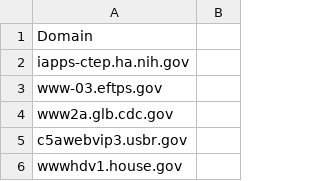
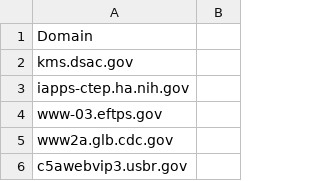
Before and after one commit to GSA/data, a CSV file: dotgov-websites/other-websites.csv, drawn as a sheet; only a part is shown; the shorter side is filled out with more unchanged rows; the diff names each change by its address in the sheet, - before the commit and + after, or states it on an @@ line.

Commit message:
noticed portal.dsac.gov redirected to kms.dsac.gov

```diff
--- a/dotgov-websites/other-websites.csv
+++ b/dotgov-websites/other-websites.csv
+row 2: kms.dsac.gov
```
